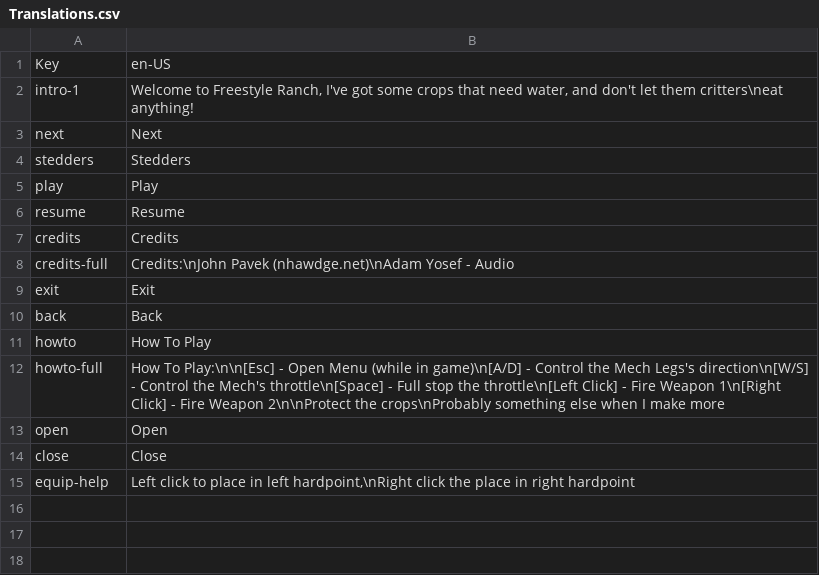
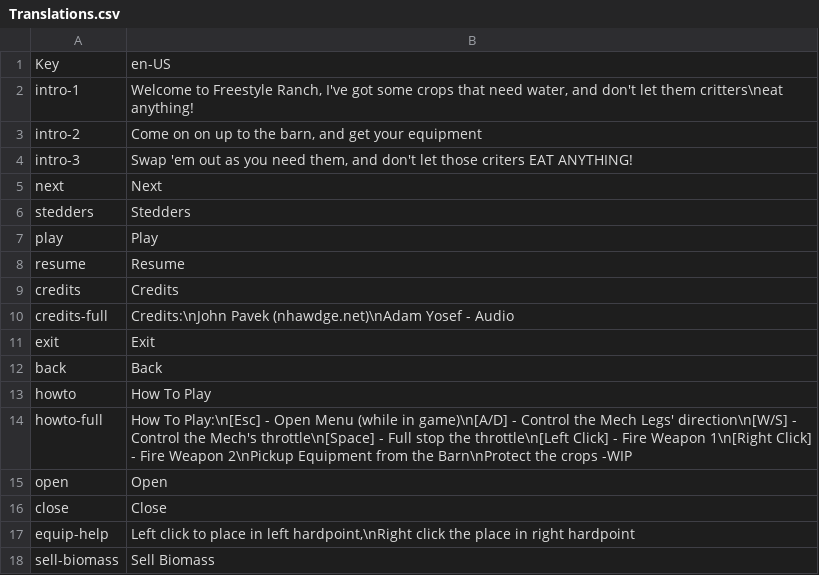
Before and after one commit to Nhawdge/Stedders, a CSV file: src/Assets/Translations.csv, drawn as a sheet.

```diff
--- a/src/Assets/Translations.csv
+++ b/src/Assets/Translations.csv
@@ -2,2 +2,4 @@
 intro-1,"Welcome to Freestyle Ranch, I've got some crops that need water, and don't let them critters\neat anything!"
+intro-2,"Come on on up to the barn, and get your equipment"
+intro-3,"Swap 'em out as you need them, and don't let those criters EAT ANYTHING!"
 next,"Next"
@@ -11,3 +13,3 @@ back,"Back"
 howto,"How To Play"
-howto-full,"How To Play:\n\n[Esc] - Open Menu (while in game)\n[A/D] - Control the Mech Legs's direction\n[W/S] - Control the Mech's throttle\n[Space] - Full stop the throttle\n[Left Click] - Fire Weapon 1\n[Right Click] - Fire Weapon 2\n\nProtect the crops\nProbably something else when I make more"
+howto-full,"How To Play:\n[Esc] - Open Menu (while in game)\n[A/D] - Control the Mech Legs' direction\n[W/S] - Control the Mech's throttle\n[Space] - Full stop the throttle\n[Left Click] - Fire Weapon 1\n[Right Click] - Fire Weapon 2\nPickup Equipment from the Barn\nProtect the crops -WIP"
 open,"Open"
@@ -15 +17,2 @@ close,"Close"
 equip-help,"Left click to place in left hardpoint,\nRight click the place in right hardpoint"
+sell-biomass,"Sell Biomass"
```
Also changed, not shown: 23 other files.
